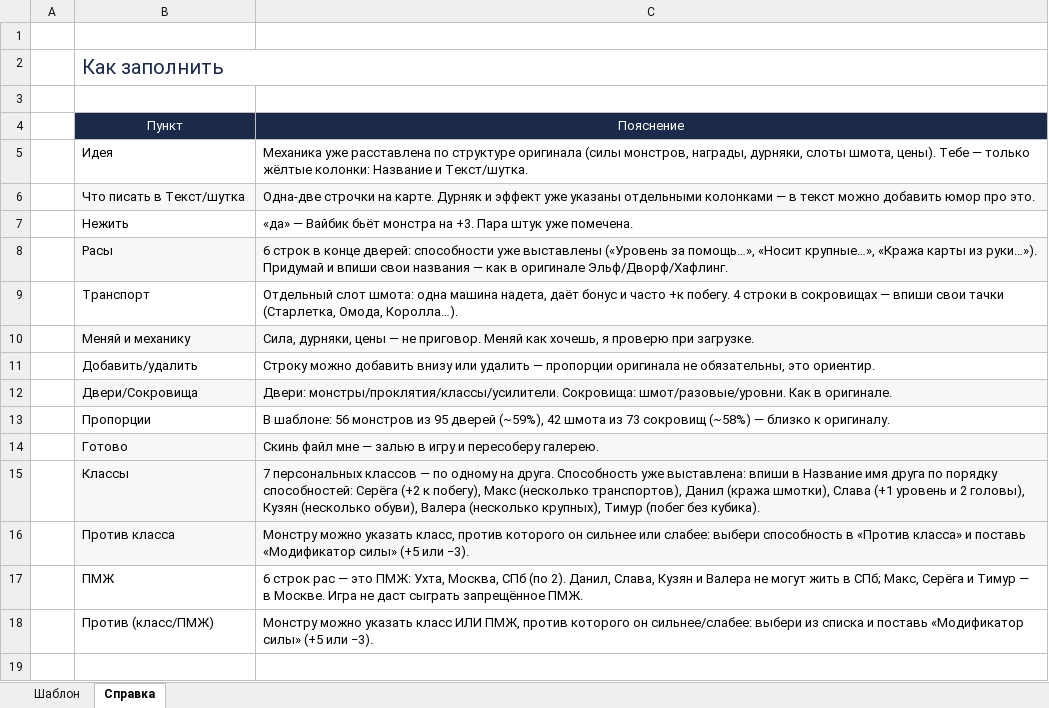
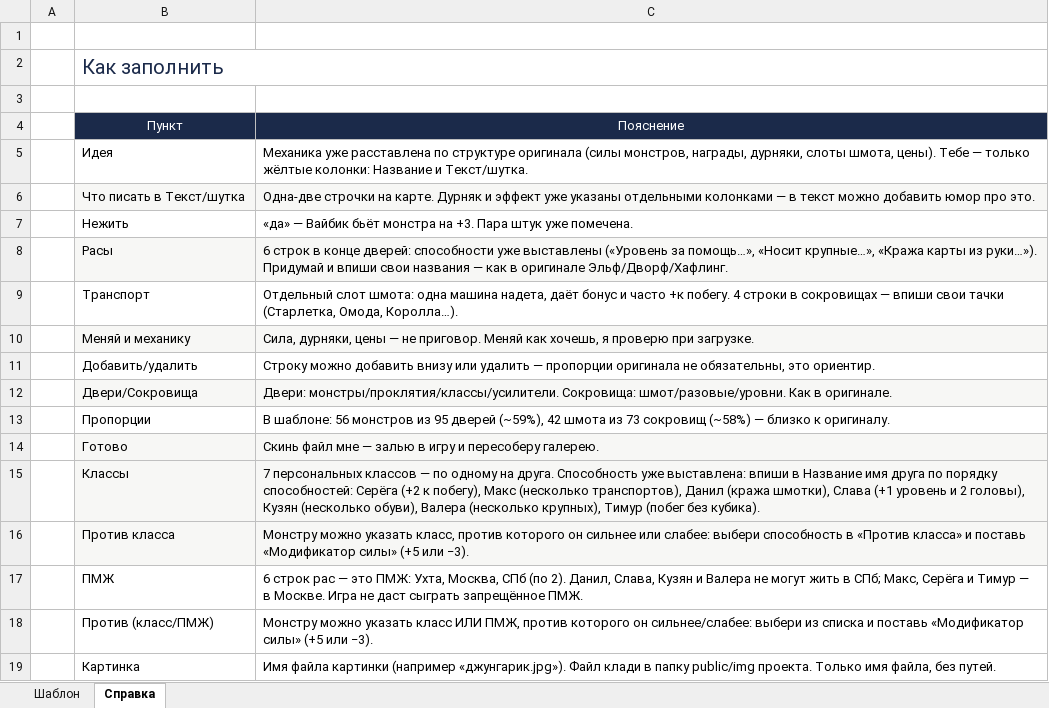
Before and after one commit to mkonchev/manchkin, an Excel workbook: шаблон_карт_v2.xlsx, sheet Справка, drawn as a sheet; values as stored, in another font and other column widths than the file's, no borders; the diff names each change by its address in the sheet, - before the commit and + after, or states it on an @@ line.

Commit message:
Картинки на картах (public/img + колонка «Картинка»), кнопка подкидывания монстров

```diff
--- a/шаблон_карт_v2.xlsx (sheet Справка)
+++ b/шаблон_карт_v2.xlsx (sheet Справка)
+row 19:  | Картинка | Имя файла картинки (например «джунгарик.jpg»). Файл клади в папку public/img проекта. Только имя файла, без путей.
```
Also changed, not shown: sheet Шаблон, 15 other files.
